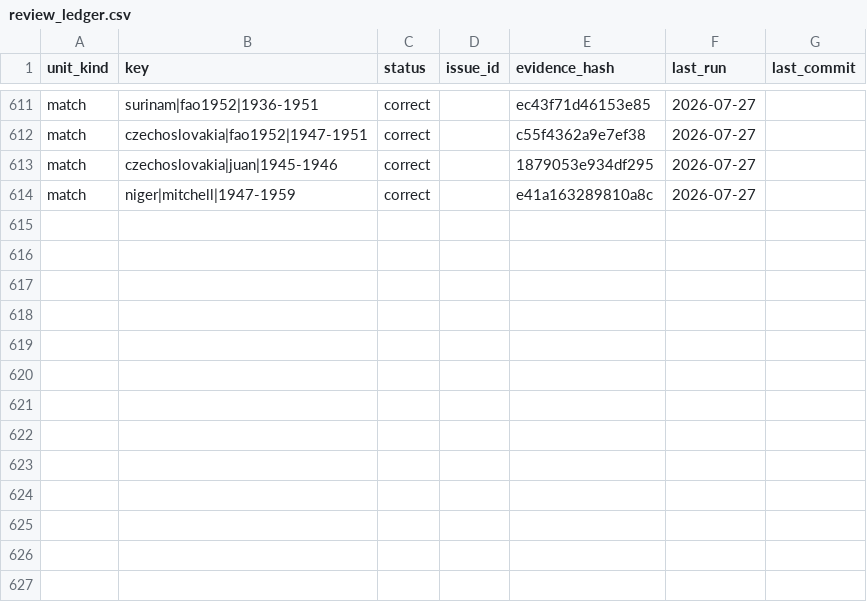
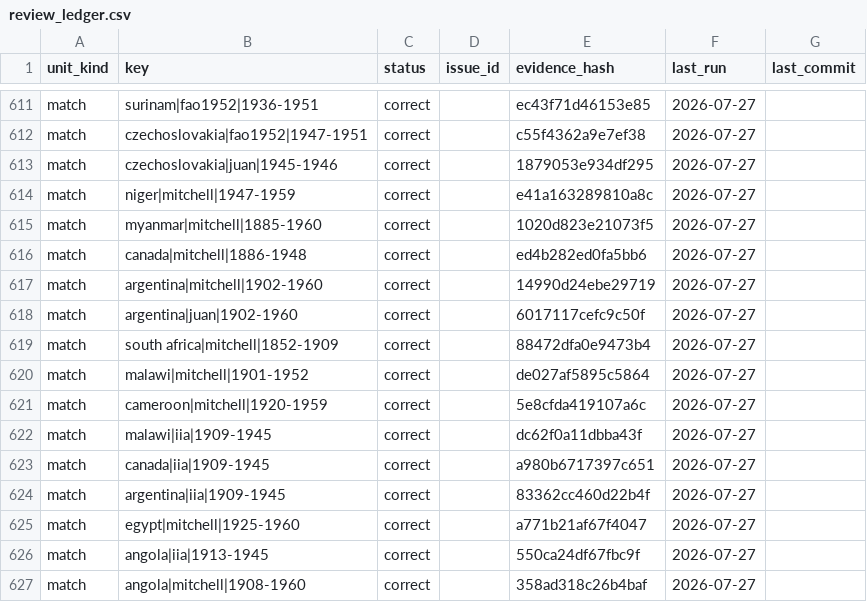
Before and after one commit to eduaguilera/whep-polities, a CSV file: pipelines/polity-autoimprove/state/review_ledger.csv, drawn as a sheet; only a part is shown, gaps mark what is left out.

```diff
--- a/pipelines/polity-autoimprove/state/review_ledger.csv
+++ b/pipelines/polity-autoimprove/state/review_ledger.csv
@@ -614 +614,14 @@ match,czechoslovakia|juan|1945-1946,correct,,1879053e934df295,2026-07-27,
 match,niger|mitchell|1947-1959,correct,,e41a163289810a8c,2026-07-27,
+match,myanmar|mitchell|1885-1960,correct,,1020d823e21073f5,2026-07-27,
+match,canada|mitchell|1886-1948,correct,,ed4b282ed0fa5bb6,2026-07-27,
+match,argentina|mitchell|1902-1960,correct,,14990d24ebe29719,2026-07-27,
+match,argentina|juan|1902-1960,correct,,6017117cefc9c50f,2026-07-27,
+match,south africa|mitchell|1852-1909,correct,,88472dfa0e9473b4,2026-07-27,
+match,malawi|mitchell|1901-1952,correct,,de027af5895c5864,2026-07-27,
+match,cameroon|mitchell|1920-1959,correct,,5e8cfda419107a6c,2026-07-27,
+match,malawi|iia|1909-1945,correct,,dc62f0a11dbba43f,2026-07-27,
+match,canada|iia|1909-1945,correct,,a980b6717397c651,2026-07-27,
+match,argentina|iia|1909-1945,correct,,83362cc460d22b4f,2026-07-27,
+match,egypt|mitchell|1925-1960,correct,,a771b21af67f4047,2026-07-27,
+match,angola|iia|1913-1945,correct,,550ca24df67fbc9f,2026-07-27,
+match,angola|mitchell|1908-1960,correct,,358ad318c26b4baf,2026-07-27,
```
Also changed, not shown: 4 other files.
